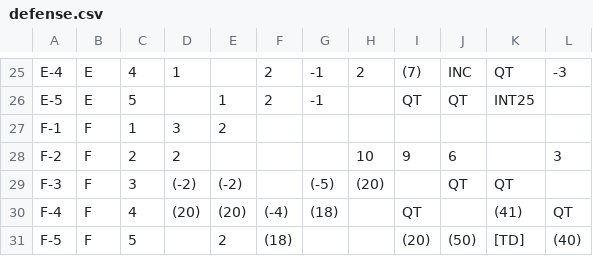
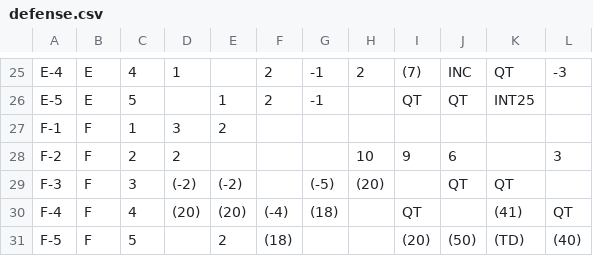
Before and after one commit to rtulloh/paydirt, a CSV file: seasons/1972/49ers/defense.csv, drawn as a sheet; only a part is shown, gaps mark what is left out.

Commit message:
Fix defense CSV: [TD] -> (TD)
The defense.csv files incorrectly used [TD] instead of (TD) for
defensive touchdown results. This caused the display to show
'[TD]' instead of '(TD)' and failed to properly recognize
touchdowns on defense.

Fixed 32 defense.csv files across all seasons.

```diff
--- a/seasons/1972/49ers/defense.csv
+++ b/seasons/1972/49ers/defense.csv
@@ -30,2 +30,2 @@ F-3,F,3,(-2),(-2),,(-5),(20),,QT,QT,
 F-4,F,4,(20),(20),(-4),(18),,QT,,(41),QT
-F-5,F,5,,2,(18),,,(20),(50),[TD],(40)
+F-5,F,5,,2,(18),,,(20),(50),(TD),(40)
```
Also changed, not shown: seasons/1972/Chargers/defense.csv, seasons/1972/Eagles/defense.csv, 26 other files.
